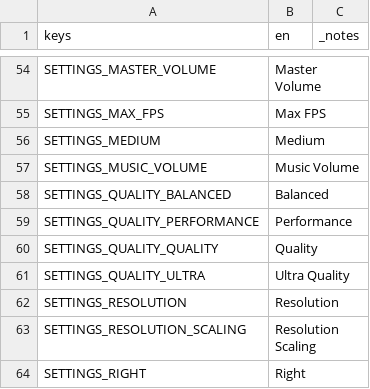
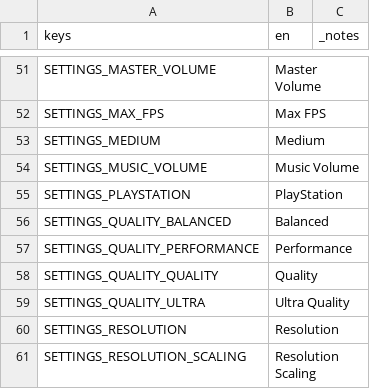
Before and after one commit to FicticiousDev/DiceRogueLite, a CSV file: localisation/strings.csv, drawn as a sheet; only a part is shown, gaps mark what is left out; the shorter side is filled out with more unchanged rows; the diff covers the shown part only; the diff names each change by its address in the sheet, - before the commit and + after, or states it on an @@ line.

Commit message:
redesigned settings scene layout for something more modern

```diff
--- a/localisation/strings.csv
+++ b/localisation/strings.csv
+row 55: SETTINGS_PLAYSTATION | PlayStation
```
Also changed, not shown: 6 added rows and 5 removed rows elsewhere in this file, 55 other files.
